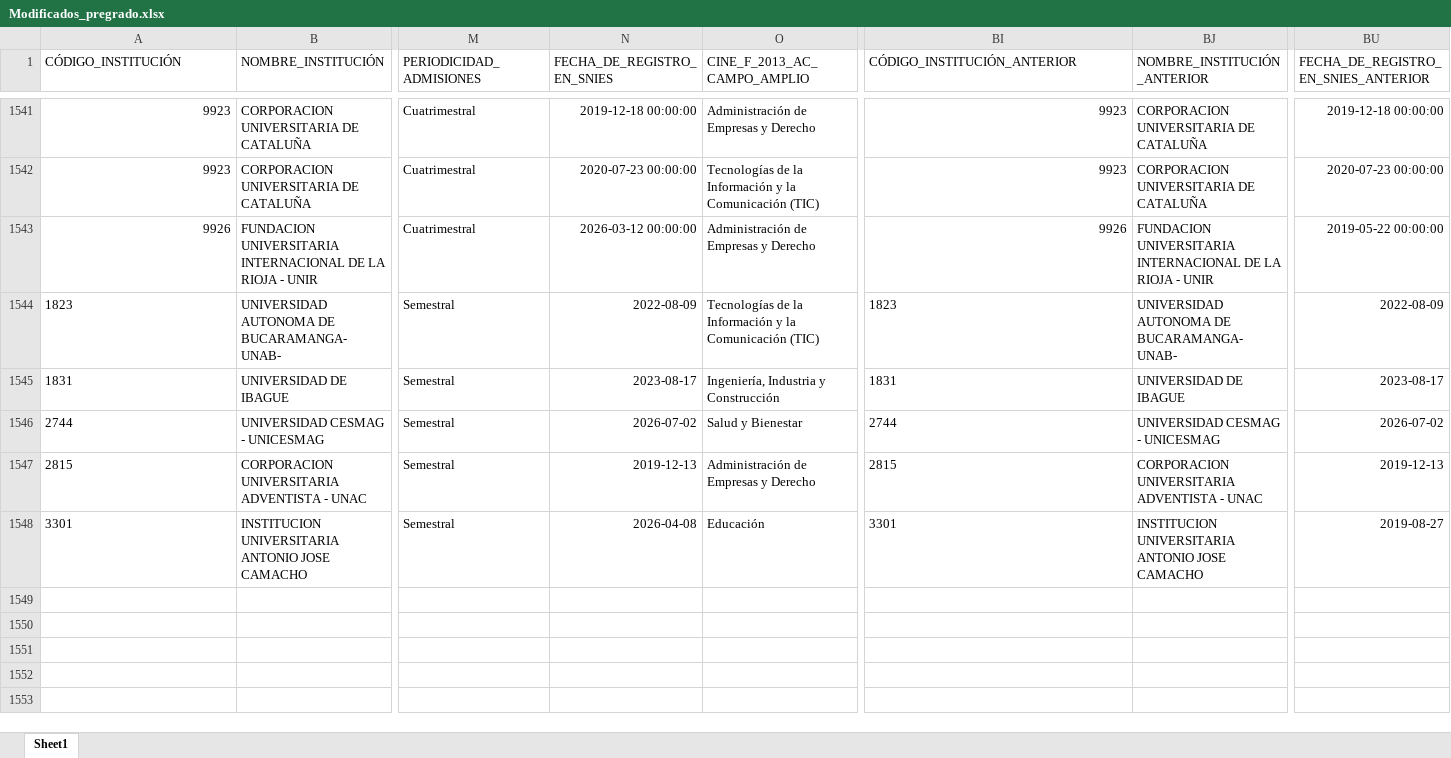
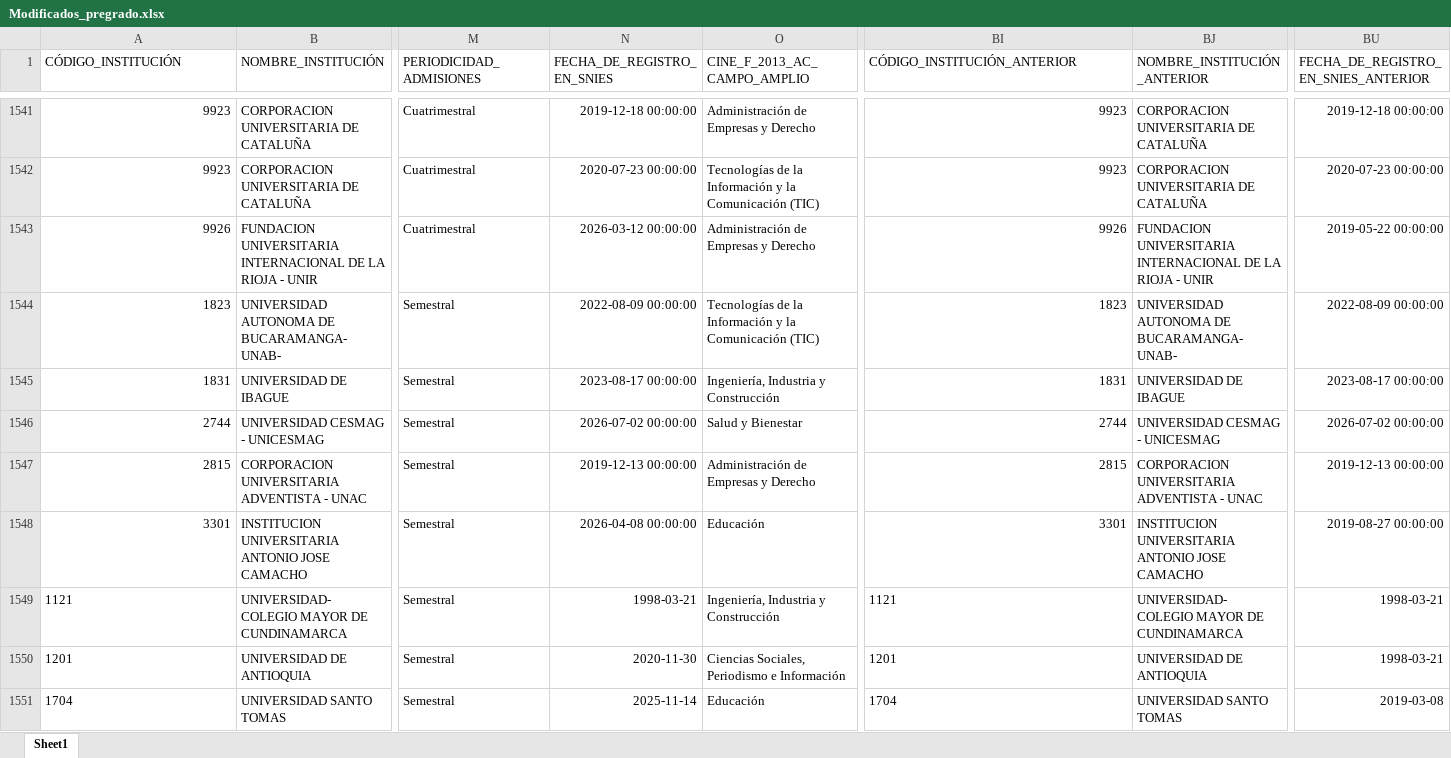
Before and after one commit to dirplaneacionun/snies_monitor, an Excel workbook: data/novedades/Modificados_pregrado.xlsx, sheet Sheet1, drawn as a sheet; only a part is shown, gaps mark what is left out; values as stored, in another font and other column widths than the file's, no borders; rows hold the shown columns only; the diff covers the shown part only; the diff names each change by its address in the sheet, - before the commit and + after, or states it on an @@ line.

Commit message:
Actualización SNIES y dashboard: 2026-09-01

```diff
--- a/data/novedades/Modificados_pregrado.xlsx (sheet Sheet1)
+++ b/data/novedades/Modificados_pregrado.xlsx (sheet Sheet1)
-A1544:A1548 alignment: left
+A1544:A1548 alignment: right
-N1544 (FECHA_DE_REGISTRO_EN_SNIES): 2022-08-09
+N1544 (FECHA_DE_REGISTRO_EN_SNIES): 2022-08-09 00:00:00
-BI1544:BI1548 alignment: left
+BI1544:BI1548 alignment: right
-BU1544: 2022-08-09
+BU1544: 2022-08-09 00:00:00
-N1545 (FECHA_DE_REGISTRO_EN_SNIES): 2023-08-17
+N1545 (FECHA_DE_REGISTRO_EN_SNIES): 2023-08-17 00:00:00
-BU1545: 2023-08-17
+BU1545: 2023-08-17 00:00:00
-N1546 (FECHA_DE_REGISTRO_EN_SNIES): 2026-07-02
+N1546 (FECHA_DE_REGISTRO_EN_SNIES): 2026-07-02 00:00:00
-BU1546: 2026-07-02
+BU1546: 2026-07-02 00:00:00
-N1547 (FECHA_DE_REGISTRO_EN_SNIES): 2019-12-13
+N1547 (FECHA_DE_REGISTRO_EN_SNIES): 2019-12-13 00:00:00
-BU1547: 2019-12-13
+BU1547: 2019-12-13 00:00:00
-N1548 (FECHA_DE_REGISTRO_EN_SNIES): 2026-04-08
+N1548 (FECHA_DE_REGISTRO_EN_SNIES): 2026-04-08 00:00:00
-BU1548: 2019-08-27
+BU1548: 2019-08-27 00:00:00
+row 1549: 1121 | UNIVERSIDAD-COLEGIO MAYOR DE CUNDINAMARCA | Semestral | 1998-03-21 | Ingeniería, Industria y Construcción | 1121 | UNIVERSIDAD-COLEGIO MAYOR DE CUNDINAMARCA | 1998-03-21
+row 1550: 1201 | UNIVERSIDAD DE ANTIOQUIA | Semestral | 2020-11-30 | Ciencias Sociales, Periodismo e Información | 1201 | UNIVERSIDAD DE ANTIOQUIA | 1998-03-21
+row 1551: 1704 | UNIVERSIDAD SANTO TOMAS | Semestral | 2025-11-14 | Educación | 1704 | UNIVERSIDAD SANTO TOMAS | 2019-03-08
```
Also changed, not shown: 8 added rows elsewhere in this sheet, data/novedades/Inactivos_pregrado.xlsx, data/novedades/Nuevos_pregrado.xlsx, 8 other files.
